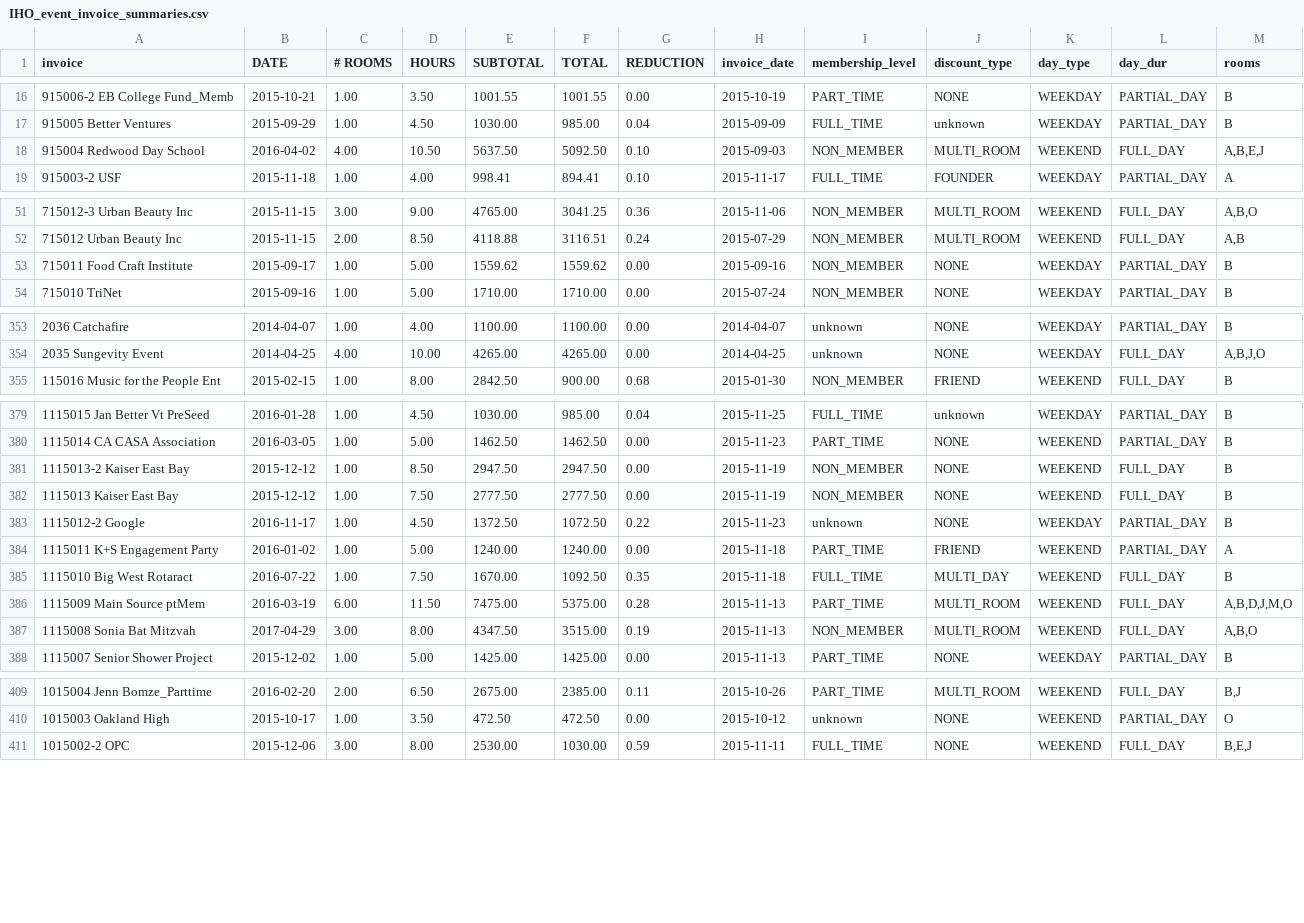
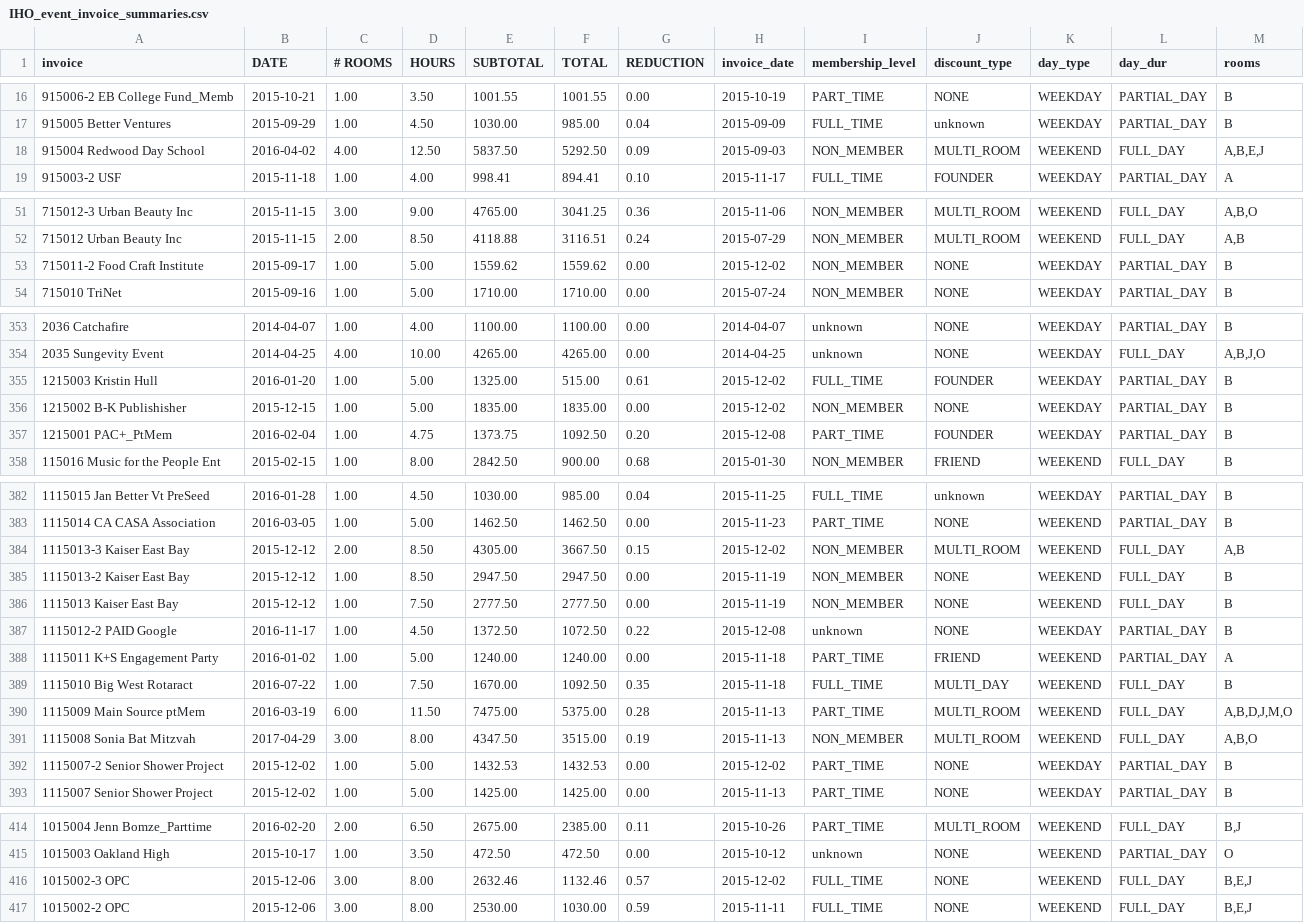
Before and after one commit to ebrensi/HUB_Invoice_Analysis, a CSV file: IHO_event_invoice_summaries.csv, drawn as a sheet; only a part is shown, gaps mark what is left out; the diff covers the shown part only.

```diff
--- a/IHO_event_invoice_summaries.csv
+++ b/IHO_event_invoice_summaries.csv
@@ -17,3 +17,3 @@ invoice,DATE,# ROOMS,HOURS,SUBTOTAL,TOTAL,REDUCTION,invoice_date,membership_leve
 915005 Better Ventures,2015-09-29,  1.00,  4.50,1030.00,985.00,  0.04,2015-09-09,FULL_TIME,unknown,WEEKDAY,PARTIAL_DAY,B
-915004 Redwood Day School,2016-04-02,  4.00, 10.50,5637.50,5092.50,  0.10,2015-09-03,NON_MEMBER,MULTI_ROOM,WEEKEND,FULL_DAY,"A,B,E,J"
+915004 Redwood Day School,2016-04-02,  4.00, 12.50,5837.50,5292.50,  0.09,2015-09-03,NON_MEMBER,MULTI_ROOM,WEEKEND,FULL_DAY,"A,B,E,J"
 915003-2 USF,2015-11-18,  1.00,  4.00,998.41,894.41,  0.10,2015-11-17,FULL_TIME,FOUNDER,WEEKDAY,PARTIAL_DAY,A
@@ -52,3 +52,3 @@ invoice,DATE,# ROOMS,HOURS,SUBTOTAL,TOTAL,REDUCTION,invoice_date,membership_leve
 715012 Urban Beauty Inc,2015-11-15,  2.00,  8.50,4118.88,3116.51,  0.24,2015-07-29,NON_MEMBER,MULTI_ROOM,WEEKEND,FULL_DAY,"A,B"
-715011 Food Craft Institute,2015-09-17,  1.00,  5.00,1559.62,1559.62,  0.00,2015-09-16,NON_MEMBER,NONE,WEEKDAY,PARTIAL_DAY,B
+715011-2 Food Craft Institute,2015-09-17,  1.00,  5.00,1559.62,1559.62,  0.00,2015-12-02,NON_MEMBER,NONE,WEEKDAY,PARTIAL_DAY,B
 715010 TriNet,2015-09-16,  1.00,  5.00,1710.00,1710.00,  0.00,2015-07-24,NON_MEMBER,NONE,WEEKDAY,PARTIAL_DAY,B
@@ -354,2 +354,5 @@ invoice,DATE,# ROOMS,HOURS,SUBTOTAL,TOTAL,REDUCTION,invoice_date,membership_leve
 2035 Sungevity Event,2014-04-25,  4.00, 10.00,4265.00,4265.00,  0.00,2014-04-25,unknown,NONE,WEEKDAY,FULL_DAY,"A,B,J,O"
+1215003 Kristin Hull,2016-01-20,  1.00,  5.00,1325.00,515.00,  0.61,2015-12-02,FULL_TIME,FOUNDER,WEEKDAY,PARTIAL_DAY,B
+1215002 B-K Publishisher,2015-12-15,  1.00,  5.00,1835.00,1835.00,  0.00,2015-12-02,NON_MEMBER,NONE,WEEKDAY,PARTIAL_DAY,B
+1215001 PAC+_PtMem,2016-02-04,  1.00,  4.75,1373.75,1092.50,  0.20,2015-12-08,PART_TIME,FOUNDER,WEEKDAY,PARTIAL_DAY,B
 115016 Music for the People Ent,2015-02-15,  1.00,  8.00,2842.50,900.00,  0.68,2015-01-30,NON_MEMBER,FRIEND,WEEKEND,FULL_DAY,B
@@ -380,5 +383,6 @@ invoice,DATE,# ROOMS,HOURS,SUBTOTAL,TOTAL,REDUCTION,invoice_date,membership_leve
 1115014 CA CASA Association,2016-03-05,  1.00,  5.00,1462.50,1462.50,  0.00,2015-11-23,PART_TIME,NONE,WEEKEND,PARTIAL_DAY,B
+1115013-3 Kaiser East Bay,2015-12-12,  2.00,  8.50,4305.00,3667.50,  0.15,2015-12-02,NON_MEMBER,MULTI_ROOM,WEEKEND,FULL_DAY,"A,B"
 1115013-2 Kaiser East Bay,2015-12-12,  1.00,  8.50,2947.50,2947.50,  0.00,2015-11-19,NON_MEMBER,NONE,WEEKEND,FULL_DAY,B
 1115013 Kaiser East Bay,2015-12-12,  1.00,  7.50,2777.50,2777.50,  0.00,2015-11-19,NON_MEMBER,NONE,WEEKEND,FULL_DAY,B
-1115012-2 Google,2016-11-17,  1.00,  4.50,1372.50,1072.50,  0.22,2015-11-23,unknown,NONE,WEEKDAY,PARTIAL_DAY,B
+1115012-2 PAID Google,2016-11-17,  1.00,  4.50,1372.50,1072.50,  0.22,2015-12-08,unknown,NONE,WEEKDAY,PARTIAL_DAY,B
 1115011 K+S Engagement Party,2016-01-02,  1.00,  5.00,1240.00,1240.00,  0.00,2015-11-18,PART_TIME,FRIEND,WEEKEND,PARTIAL_DAY,A
@@ -387,2 +391,3 @@ invoice,DATE,# ROOMS,HOURS,SUBTOTAL,TOTAL,REDUCTION,invoice_date,membership_leve
 1115008 Sonia Bat Mitzvah,2017-04-29,  3.00,  8.00,4347.50,3515.00,  0.19,2015-11-13,NON_MEMBER,MULTI_ROOM,WEEKEND,FULL_DAY,"A,B,O"
+1115007-2 Senior Shower Project,2015-12-02,  1.00,  5.00,1432.53,1432.53,  0.00,2015-12-02,PART_TIME,NONE,WEEKDAY,PARTIAL_DAY,B
 1115007 Senior Shower Project,2015-12-02,  1.00,  5.00,1425.00,1425.00,  0.00,2015-11-13,PART_TIME,NONE,WEEKDAY,PARTIAL_DAY,B
@@ -410,2 +415,3 @@ invoice,DATE,# ROOMS,HOURS,SUBTOTAL,TOTAL,REDUCTION,invoice_date,membership_leve
 1015003 Oakland High,2015-10-17,  1.00,  3.50,472.50,472.50,  0.00,2015-10-12,unknown,NONE,WEEKEND,PARTIAL_DAY,O
+1015002-3 OPC,2015-12-06,  3.00,  8.00,2632.46,1132.46,  0.57,2015-12-02,FULL_TIME,NONE,WEEKEND,FULL_DAY,"B,E,J"
 1015002-2 OPC,2015-12-06,  3.00,  8.00,2530.00,1030.00,  0.59,2015-11-11,FULL_TIME,NONE,WEEKEND,FULL_DAY,"B,E,J"
```
Also changed, not shown: 1 edited cell elsewhere in this file, IHO_event_invoice_line_items.csv, IHO_pricing_effective_room_rates.csv, 4 other files.
